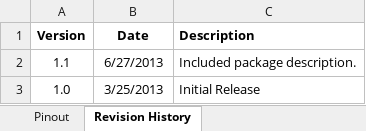
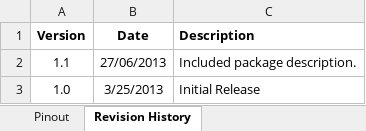
Before and after one commit to fsegurac/design_emb, an Excel workbook: datasheet/iCE40144-pinTQFPMigration.xlsx, sheet Revision History, drawn as a sheet; values as stored, in another font and other column widths than the file's, no borders; the diff names each change by its address in the sheet, - before the commit and + after, or states it on an @@ line.

```diff
--- a/datasheet/iCE40144-pinTQFPMigration.xlsx (sheet Revision History)
+++ b/datasheet/iCE40144-pinTQFPMigration.xlsx (sheet Revision History)
-B2 (Date): 6/27/2013
+B2 (Date): 27/06/2013
```
Also changed, not shown: sheet Pinout, charts or pictures, 7 other files.
